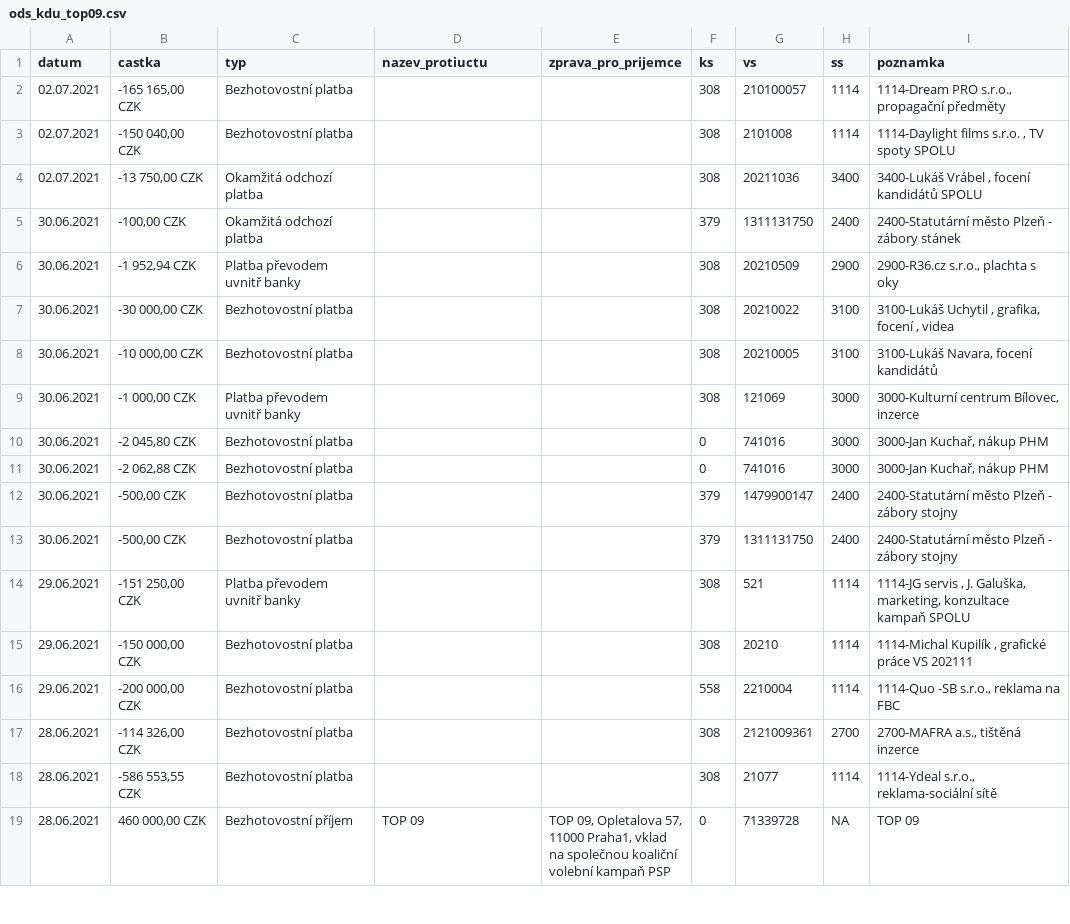
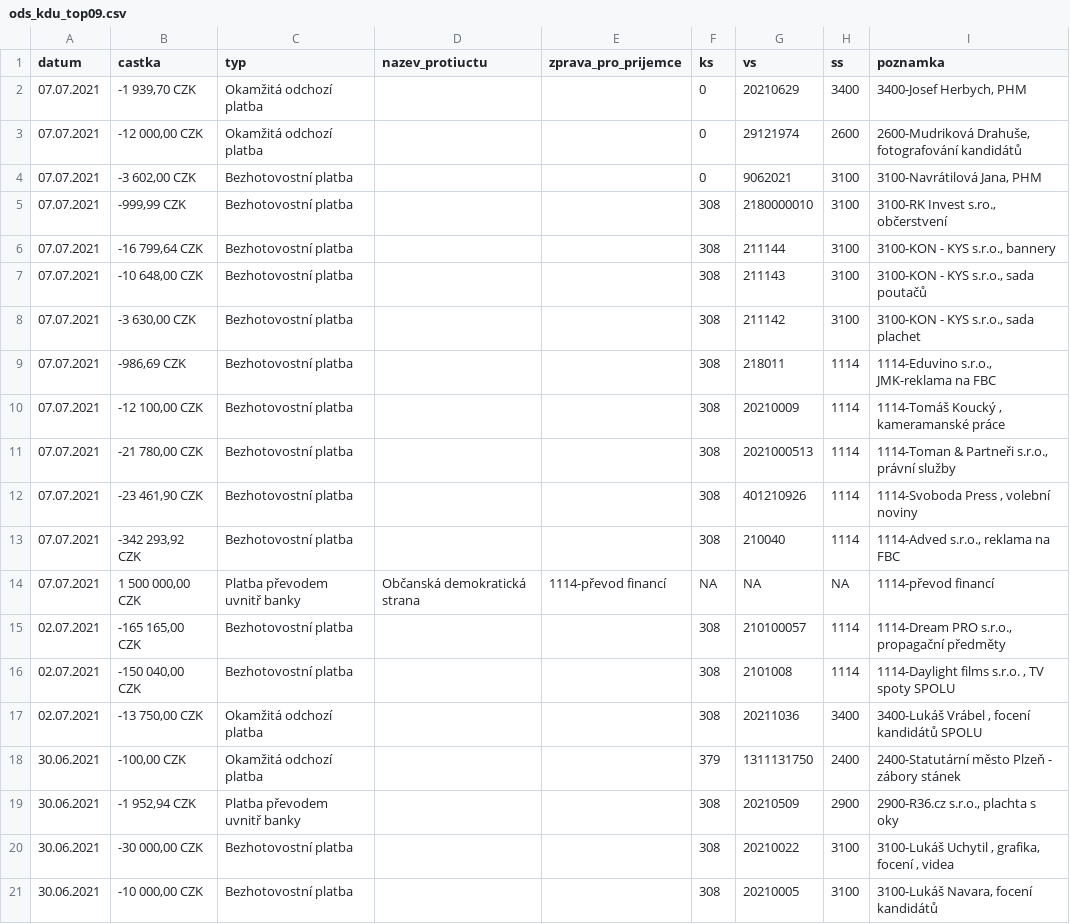
Before and after one commit to opop999/transparent_election_accounts, a CSV file: ucty_komplet/ods_kdu_top09.csv, drawn as a sheet; only a part is shown; the shorter side is filled out with more unchanged rows; the diff names each change by its address in the sheet, - before the commit and + after, or states it on an @@ line.

```diff
--- a/ucty_komplet/ods_kdu_top09.csv
+++ b/ucty_komplet/ods_kdu_top09.csv
+row 2: 07.07.2021 | -1 939,70 CZK | Okamžitá odchozí platba |  |  | 0 | 20210629 | 3400 | 3400-Josef Herbych, PHM
+row 3: 07.07.2021 | -12 000,00 CZK | Okamžitá odchozí platba |  |  | 0 | 29121974 | 2600 | 2600-Mudriková Drahuše, fotografování kandidátů
+row 4: 07.07.2021 | -3 602,00 CZK | Bezhotovostní platba |  |  | 0 | 9062021 | 3100 | 3100-Navrátilová Jana, PHM
+row 5: 07.07.2021 | -999,99 CZK | Bezhotovostní platba |  |  | 308 | 2180000010 | 3100 | 3100-RK Invest s.ro., občerstvení
+row 6: 07.07.2021 | -16 799,64 CZK | Bezhotovostní platba |  |  | 308 | 211144 | 3100 | 3100-KON - KYS s.r.o., bannery
+row 7: 07.07.2021 | -10 648,00 CZK | Bezhotovostní platba |  |  | 308 | 211143 | 3100 | 3100-KON - KYS s.r.o., sada poutačů
+row 8: 07.07.2021 | -3 630,00 CZK | Bezhotovostní platba |  |  | 308 | 211142 | 3100 | 3100-KON - KYS s.r.o., sada plachet
+row 9: 07.07.2021 | -986,69 CZK | Bezhotovostní platba |  |  | 308 | 218011 | 1114 | 1114-Eduvino s.r.o., JMK-reklama na FBC
+row 10: 07.07.2021 | -12 100,00 CZK | Bezhotovostní platba |  |  | 308 | 20210009 | 1114 | 1114-Tomáš Koucký , kameramanské práce
+row 11: 07.07.2021 | -21 780,00 CZK | Bezhotovostní platba |  |  | 308 | 2021000513 | 1114 | 1114-Toman & Partneři s.r.o., právní služby
+row 12: 07.07.2021 | -23 461,90 CZK | Bezhotovostní platba |  |  | 308 | 401210926 | 1114 | 1114-Svoboda Press , volební noviny
+row 13: 07.07.2021 | -342 293,92 CZK | Bezhotovostní platba |  |  | 308 | 210040 | 1114 | 1114-Adved s.r.o., reklama na FBC
+row 14: 07.07.2021 | 1 500 000,00 CZK | Platba převodem uvnitř banky | Občanská demokratická strana | 1114-převod financí | NA | NA | NA | 1114-převod financí
```
Also changed, not shown: ucty_komplet/aktualni_stav_vsech_uctu.csv, ucty_komplet/cssd.csv, 2 other files.
